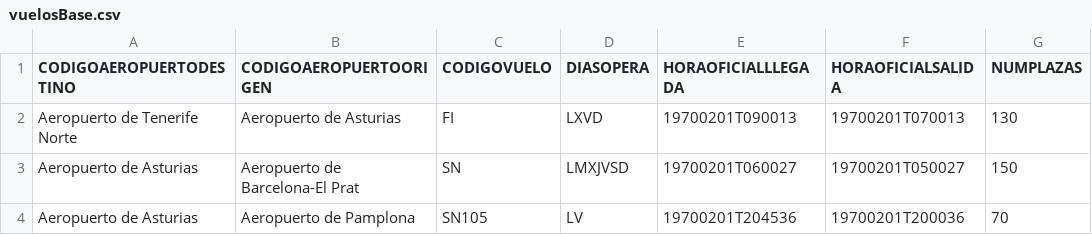
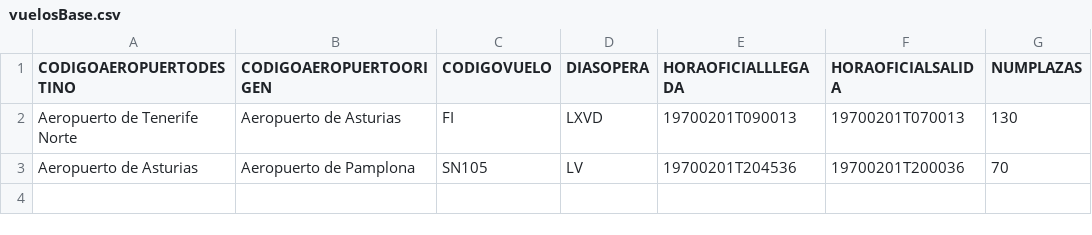
Before and after one commit to diegonrk/Aeropuerto, a CSV file: src/main/resources/vuelosBase.csv, drawn as a sheet.

Commit message:
Aeropuerto_1320_1612

```diff
--- a/src/main/resources/vuelosBase.csv
+++ b/src/main/resources/vuelosBase.csv
@@ -2,3 +2,2 @@
 "Aeropuerto de Tenerife Norte","Aeropuerto de Asturias","FI","LXVD","19700201T090013","19700201T070013","130"
-"Aeropuerto de Asturias","Aeropuerto de Barcelona-El Prat","SN","LMXJVSD","19700201T060027","19700201T050027","150"
 "Aeropuerto de Asturias","Aeropuerto de Pamplona","SN105","LV","19700201T204536","19700201T200036","70"
```
Also changed, not shown: 2 other files.
